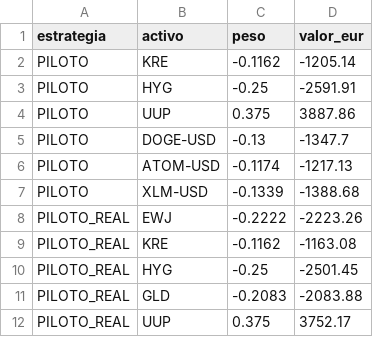
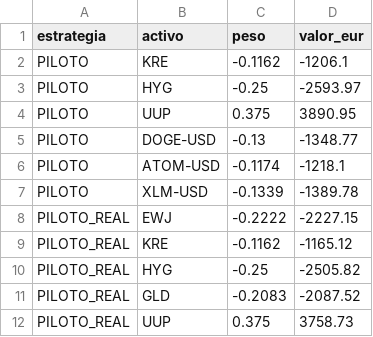
Before and after one commit to RobertoVetere/vesuvio-trading, a CSV file: estado/publico/posiciones.csv, drawn as a sheet.

```diff
--- a/estado/publico/posiciones.csv
+++ b/estado/publico/posiciones.csv
@@ -1,12 +1,12 @@
 estrategia,activo,peso,valor_eur
-PILOTO,KRE,-0.1162,-1205.14
-PILOTO,HYG,-0.25,-2591.91
-PILOTO,UUP,0.375,3887.86
-PILOTO,DOGE-USD,-0.13,-1347.7
-PILOTO,ATOM-USD,-0.1174,-1217.13
-PILOTO,XLM-USD,-0.1339,-1388.68
-PILOTO_REAL,EWJ,-0.2222,-2223.26
-PILOTO_REAL,KRE,-0.1162,-1163.08
-PILOTO_REAL,HYG,-0.25,-2501.45
-PILOTO_REAL,GLD,-0.2083,-2083.88
-PILOTO_REAL,UUP,0.375,3752.17
+PILOTO,KRE,-0.1162,-1206.1
+PILOTO,HYG,-0.25,-2593.97
+PILOTO,UUP,0.375,3890.95
+PILOTO,DOGE-USD,-0.13,-1348.77
+PILOTO,ATOM-USD,-0.1174,-1218.1
+PILOTO,XLM-USD,-0.1339,-1389.78
+PILOTO_REAL,EWJ,-0.2222,-2227.15
+PILOTO_REAL,KRE,-0.1162,-1165.12
+PILOTO_REAL,HYG,-0.25,-2505.82
+PILOTO_REAL,GLD,-0.2083,-2087.52
+PILOTO_REAL,UUP,0.375,3758.73
```
Also changed, not shown: estado/publico/nav.csv, estado/publico/operaciones.csv, 6 other files.
